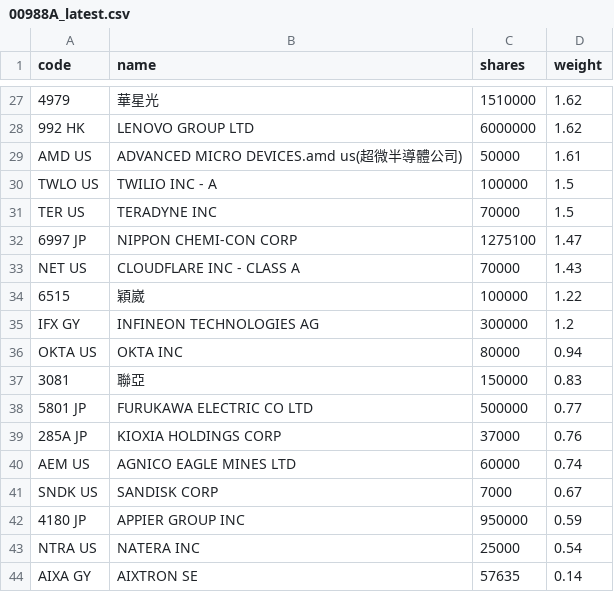
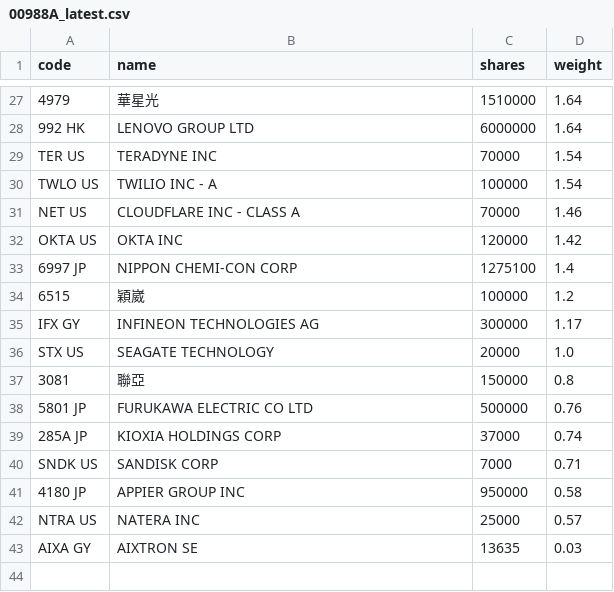
Before and after one commit to 4ru1013/united-etf-00988a-portfolio, a CSV file: data/out/holdings/00988A_latest.csv, drawn as a sheet; only a part is shown, gaps mark what is left out; removed rows and columns are numbered as before the commit, all else as after; the diff covers the shown part only; the diff names each change by its address in the sheet, - before the commit and + after, or states it on an @@ line.

```diff
--- a/data/out/holdings/00988A_latest.csv
+++ b/data/out/holdings/00988A_latest.csv
-D27:D28 (weight): 1.62
+D27:D28 (weight): 1.64
-row 29: AMD US | ADVANCED MICRO DEVICES.amd us(超微半導體公司) | 50000 | 1.61
-row 30: TWLO US | TWILIO INC - A | 100000 | 1.5
-D29 (weight): 1.5
+D29 (weight): 1.54
-row 32: 6997 JP | NIPPON CHEMI-CON CORP | 1275100 | 1.47
+row 30: TWLO US | TWILIO INC - A | 100000 | 1.54
-D31 (weight): 1.43
+D31 (weight): 1.46
+row 32: OKTA US | OKTA INC | 120000 | 1.42
+row 33: 6997 JP | NIPPON CHEMI-CON CORP | 1275100 | 1.4
-D34 (weight): 1.22
+D34 (weight): 1.2
-D35 (weight): 1.2
+D35 (weight): 1.17
-row 36: OKTA US | OKTA INC | 80000 | 0.94
+row 36: STX US | SEAGATE TECHNOLOGY | 20000 | 1.0
-D37 (weight): 0.83
+D37 (weight): 0.8
-D38 (weight): 0.77
+D38 (weight): 0.76
-D39 (weight): 0.76
+D39 (weight): 0.74
-row 40: AEM US | AGNICO EAGLE MINES LTD | 60000 | 0.74
-D40 (weight): 0.67
+D40 (weight): 0.71
-D41 (weight): 0.59
+D41 (weight): 0.58
-D42 (weight): 0.54
+D42 (weight): 0.57
-C43 (shares): 57635
+C43 (shares): 13635
-D43 (weight): 0.14
+D43 (weight): 0.03
```
Also changed, not shown: 9 added rows, 9 removed rows and 16 edited cells elsewhere in this file, 4 other files.
